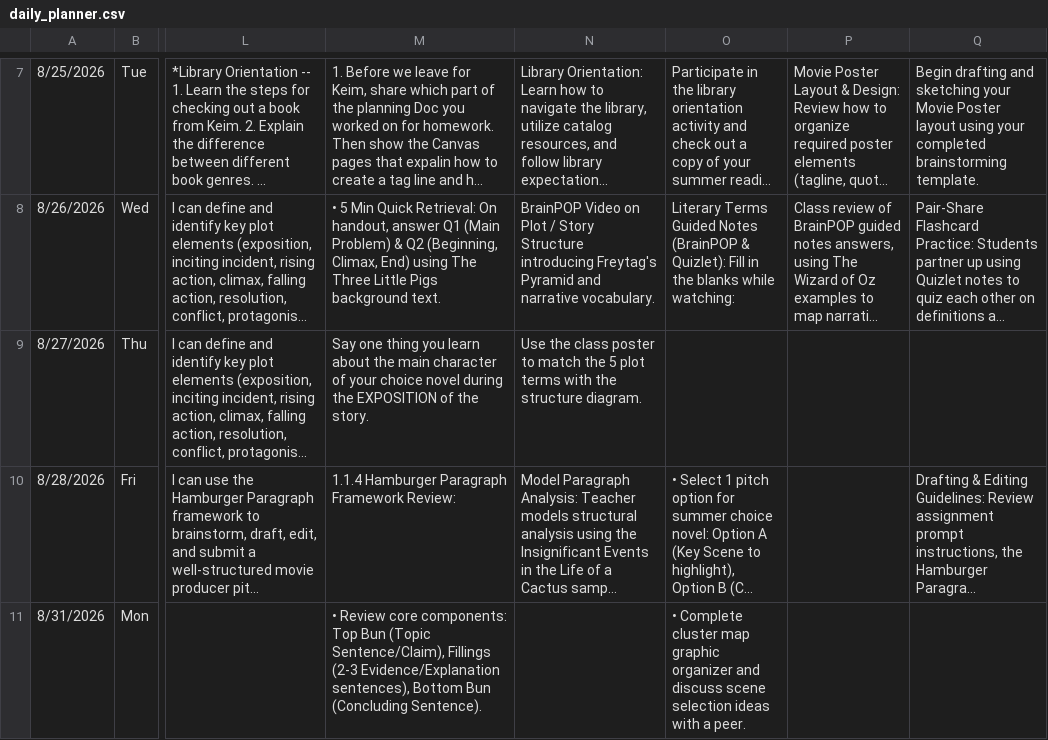
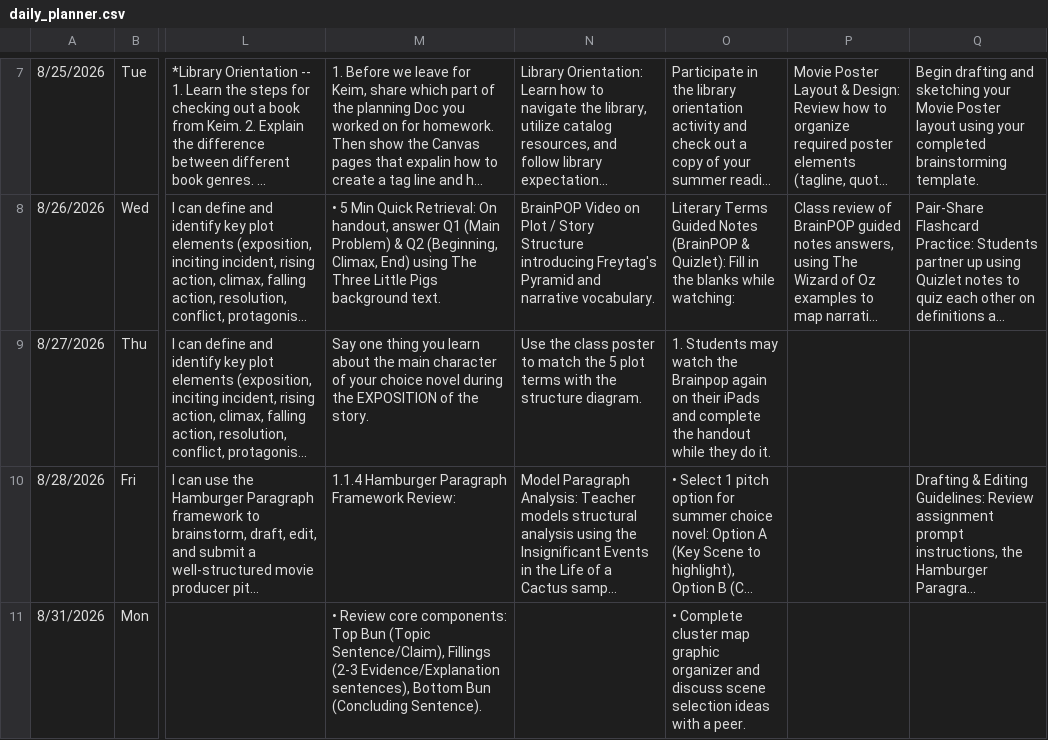
Before and after one commit to kimberlyjmartin/2026_Lesson_Planner_Calendar, a CSV file: daily_planner.csv, drawn as a sheet; only a part is shown, gaps mark what is left out; long unchanged cells end in …; the diff names each change by its address in the sheet, - before the commit and + after, or states it on an @@ line.

Commit message:
Auto-sync Daily Planner — 2026-08-26T15:45:29.333Z

```diff
--- a/daily_planner.csv
+++ b/daily_planner.csv
-O9: (empty)
+O9: 1. Students may watch the Brainpop again on their iPads and complete the handout while they do it.
```
